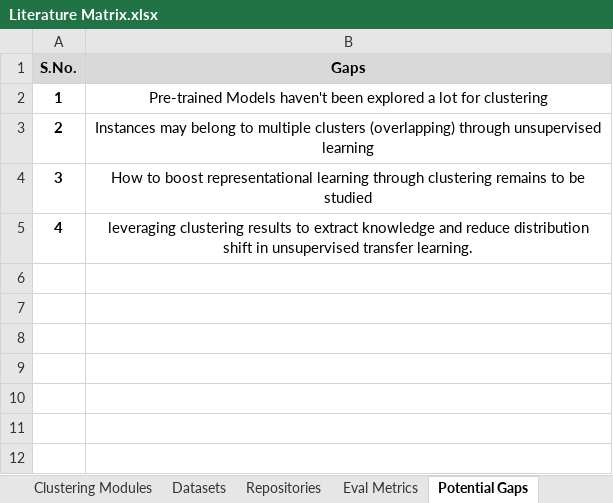
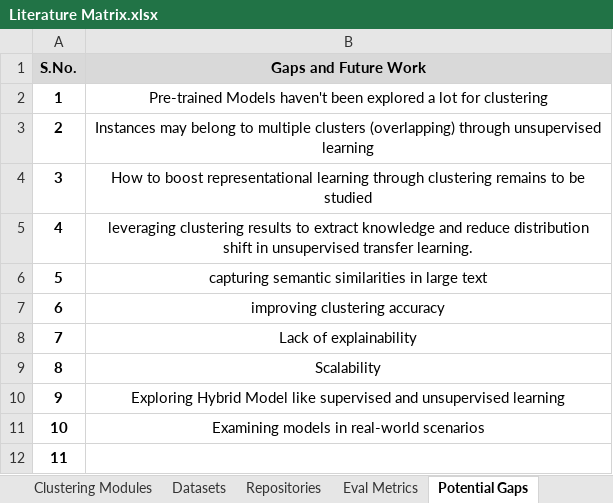
Before and after one commit to MuhammadSyyed/deep-doc-clustering, an Excel workbook: Papers/Literature Matrix.xlsx, sheet Potential Gaps, drawn as a sheet; values as stored, in another font and other column widths than the file's, no borders; table styles not drawn; the diff names each change by its address in the sheet, - before the commit and + after, or states it on an @@ line.

```diff
--- a/Papers/Literature Matrix.xlsx (sheet Potential Gaps)
+++ b/Papers/Literature Matrix.xlsx (sheet Potential Gaps)
-B1: Gaps
+B1: Gaps and Future Work
+row 6: 5 | capturing semantic similarities in large text
+row 7: 6 | improving clustering accuracy
+row 8: 7 | Lack of explainability
+row 9: 8 | Scalability
+row 10: 9 | Exploring Hybrid Model like supervised and unsupervised learning
+row 11: 10 | Examining models in real-world scenarios
+row 12: 11
```
Also changed, not shown: sheet Literature Matrix, sheet Keywords, sheet Datasets, 4 other files.
